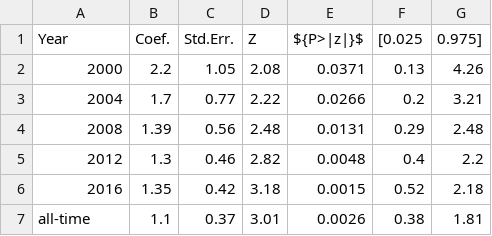
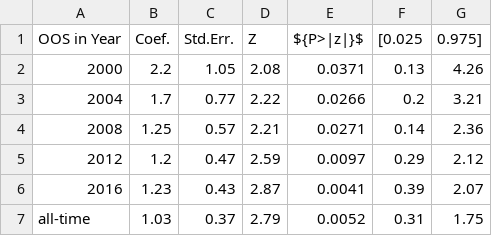
Before and after one commit to helpimalive/inflation_cr_expansion, a CSV file: output/national_fit.csv, drawn as a sheet.

```diff
--- a/output/national_fit.csv
+++ b/output/national_fit.csv
@@ -1,7 +1,7 @@
-Year,Coef.,Std.Err.,Z,${P>|z|}$,[0.025,0.975]
+OOS in Year,Coef.,Std.Err.,Z,${P>|z|}$,[0.025,0.975]
 2000,2.2,1.05,2.08,0.0371,0.13,4.26
 2004,1.7,0.77,2.22,0.0266,0.2,3.21
-2008,1.39,0.56,2.48,0.0131,0.29,2.48
-2012,1.3,0.46,2.82,0.0048,0.4,2.2
-2016,1.35,0.42,3.18,0.0015,0.52,2.18
-all-time,1.1,0.37,3.01,0.0026,0.38,1.81
+2008,1.25,0.57,2.21,0.0271,0.14,2.36
+2012,1.2,0.47,2.59,0.0097,0.29,2.12
+2016,1.23,0.43,2.87,0.0041,0.39,2.07
+all-time,1.03,0.37,2.79,0.0052,0.31,1.75
```
Also changed, not shown: output/msa_level_accuracy.csv, output/msa_level_fit.csv, 16 other files.
